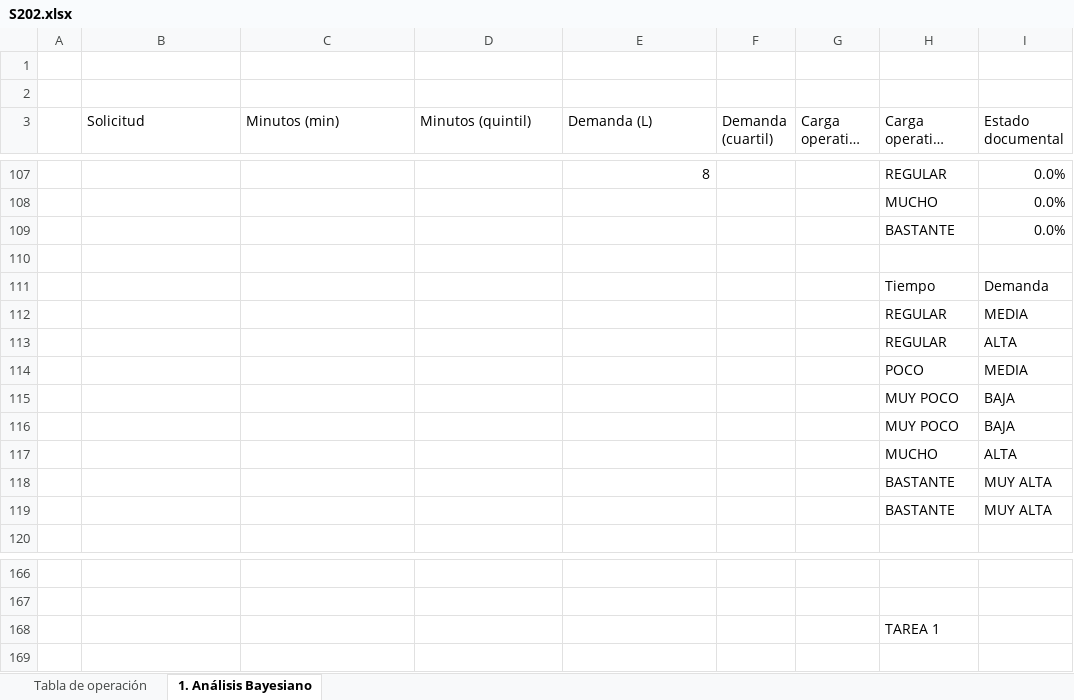
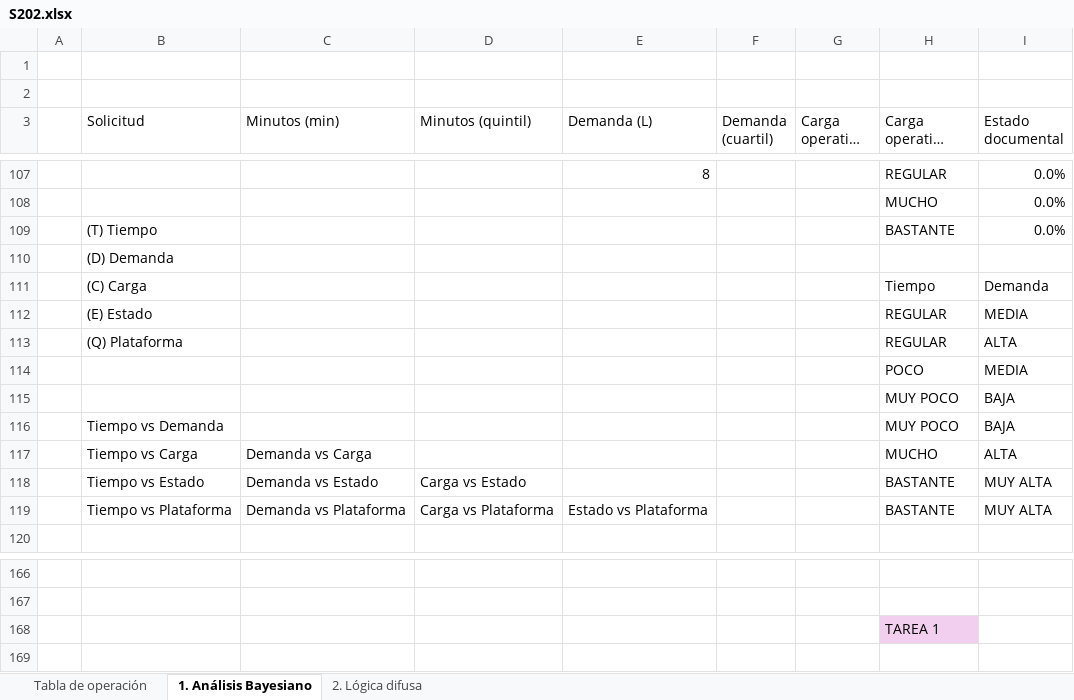
Before and after one commit to dragonnomada/diplomado-ia-asa, an Excel workbook: m105/S202.xlsx, sheet 1. Análisis Bayesiano, drawn as a sheet; only a part is shown, gaps mark what is left out; long unchanged cells end in …; values as stored, in another font and other column widths than the file's, no borders; charts and pictures and conditional formats and table styles not drawn; the diff names each change by its address in the sheet, - before the commit and + after, or states it on an @@ line.

```diff
--- a/m105/S202.xlsx (sheet 1. Análisis Bayesiano)
+++ b/m105/S202.xlsx (sheet 1. Análisis Bayesiano)
+sheet tab: 2. Lógica difusa
-B109 (Solicitud): (empty)
+B109 (Solicitud): (T) Tiempo
-B110 (Solicitud): (empty)
+B110 (Solicitud): (D) Demanda
-B111 (Solicitud): (empty)
+B111 (Solicitud): (C) Carga
-B112 (Solicitud): (empty)
+B112 (Solicitud): (E) Estado
-B113 (Solicitud): (empty)
+B113 (Solicitud): (Q) Plataforma
-B116 (Solicitud): (empty)
+B116 (Solicitud): Tiempo vs Demanda
-B117 (Solicitud): (empty)
+B117 (Solicitud): Tiempo vs Carga
-C117 (Minutos (min)): (empty)
+C117 (Minutos (min)): Demanda vs Carga
-B118 (Solicitud): (empty)
+B118 (Solicitud): Tiempo vs Estado
-C118 (Minutos (min)): (empty)
+C118 (Minutos (min)): Demanda vs Estado
-D118 (Minutos (quintil)): (empty)
+D118 (Minutos (quintil)): Carga vs Estado
-B119 (Solicitud): (empty)
+B119 (Solicitud): Tiempo vs Plataforma
-C119 (Minutos (min)): (empty)
+C119 (Minutos (min)): Demanda vs Plataforma
-D119 (Minutos (quintil)): (empty)
+D119 (Minutos (quintil)): Carga vs Plataforma
-E119 (Demanda (L)): (empty)
+E119 (Demanda (L)): Estado vs Plataforma
-H168 fill: none
+H168 fill: #F2CFEE
```
